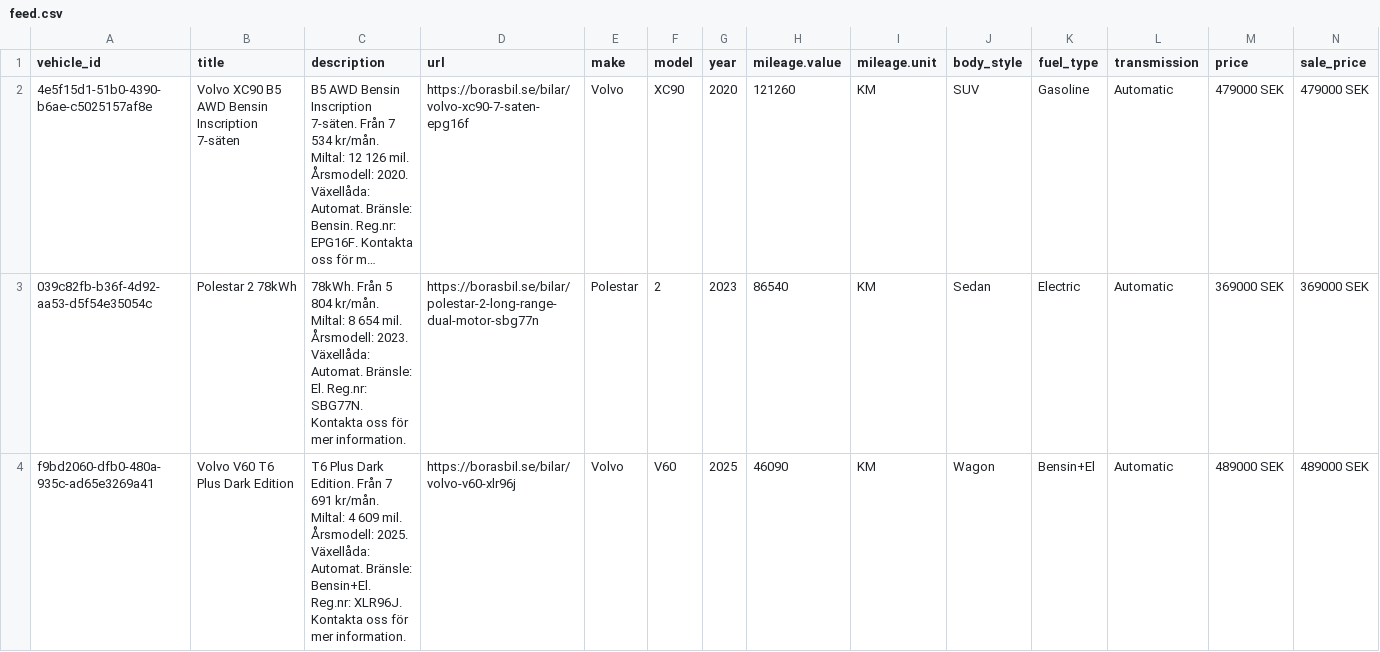
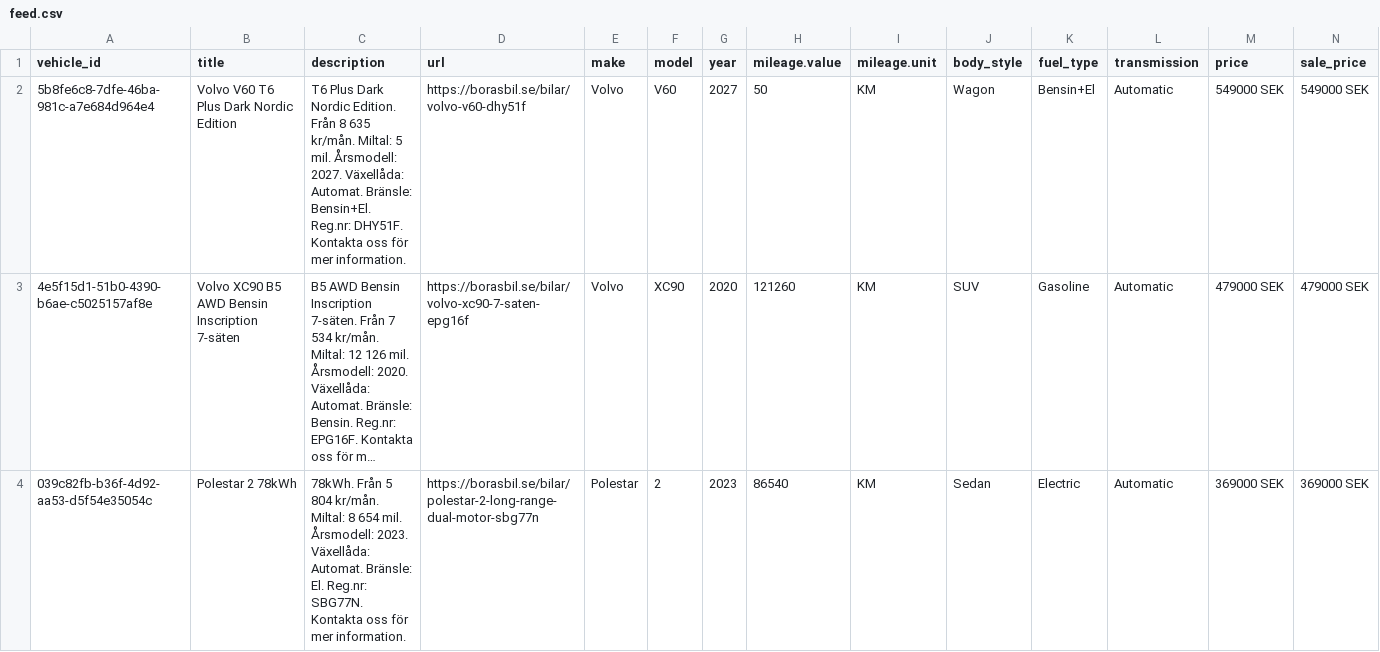
Before and after one commit to Milad-vivamedia/borasbil-facebook-feed, a CSV file: feed.csv, drawn as a sheet; only a part is shown; the shorter side is filled out with more unchanged rows; long unchanged cells end in …; rows hold the shown columns only; the diff names each change by its address in the sheet, - before the commit and + after, or states it on an @@ line.

Commit message:
Update feed 636b492ede17f28a9ce0ffe93aae6695e222b00f

```diff
--- a/feed.csv
+++ b/feed.csv
+row 2: 5b8fe6c8-7dfe-46ba-981c-a7e684d964e4 | Volvo V60 T6 Plus Dark Nordic Edition | T6 Plus Dark Nordic Edition. Från 8 635 kr/mån. Miltal: 5 mil. Årsmodell: 2027. Växellåda: Automat. Bränsle: Bensin+El. Reg.nr: DHY51F. Kontakta oss för mer information. | https://borasbil.se/bilar/volvo-v60-dhy51f | Volvo | V60 | 2027 | 50 | KM | Wagon | Bensin+El | Automatic | 549000 SEK | 549000 SEK
```
Also changed, not shown: 2 other files.
